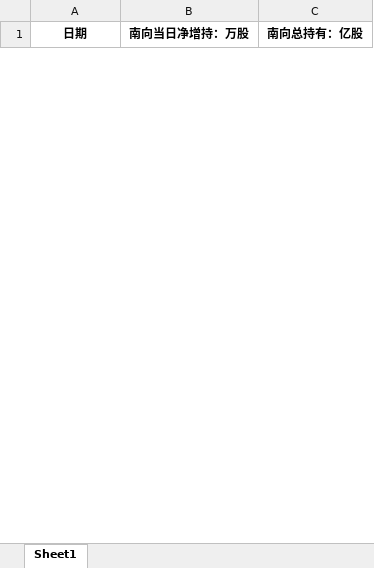
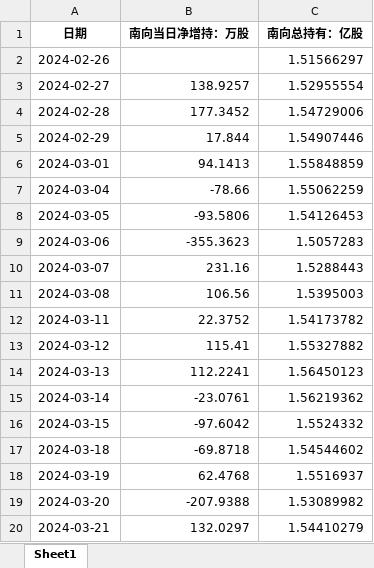
Before and after one commit to laoshi1991/liauto_information, an Excel workbook: 理想南向持有.xlsx, sheet Sheet1, drawn as a sheet; only a part is shown; values as stored, in another font and other column widths than the file's, no borders; the diff covers the shown part only; the diff names each change by its address in the sheet, - before the commit and + after, or states it on an @@ line.

```diff
--- a/理想南向持有.xlsx (sheet Sheet1)
+++ b/理想南向持有.xlsx (sheet Sheet1)
+row 2: 2024-02-26 |  | 1.51566297
+row 3: 2024-02-27 | 138.9257 | 1.52955554
+row 4: 2024-02-28 | 177.3452 | 1.54729006
+row 5: 2024-02-29 | 17.844 | 1.54907446
+row 6: 2024-03-01 | 94.1413 | 1.55848859
+row 7: 2024-03-04 | -78.66 | 1.55062259
+row 8: 2024-03-05 | -93.5806 | 1.54126453
+row 9: 2024-03-06 | -355.3623 | 1.5057283
+row 10: 2024-03-07 | 231.16 | 1.5288443
+row 11: 2024-03-08 | 106.56 | 1.5395003
+row 12: 2024-03-11 | 22.3752 | 1.54173782
+row 13: 2024-03-12 | 115.41 | 1.55327882
+row 14: 2024-03-13 | 112.2241 | 1.56450123
+row 15: 2024-03-14 | -23.0761 | 1.56219362
+row 16: 2024-03-15 | -97.6042 | 1.5524332
+row 17: 2024-03-18 | -69.8718 | 1.54544602
+row 18: 2024-03-19 | 62.4768 | 1.5516937
+row 19: 2024-03-20 | -207.9388 | 1.53089982
+row 20: 2024-03-21 | 132.0297 | 1.54410279
```
Also changed, not shown: 397 added rows and 97 edited cells elsewhere in this sheet.
